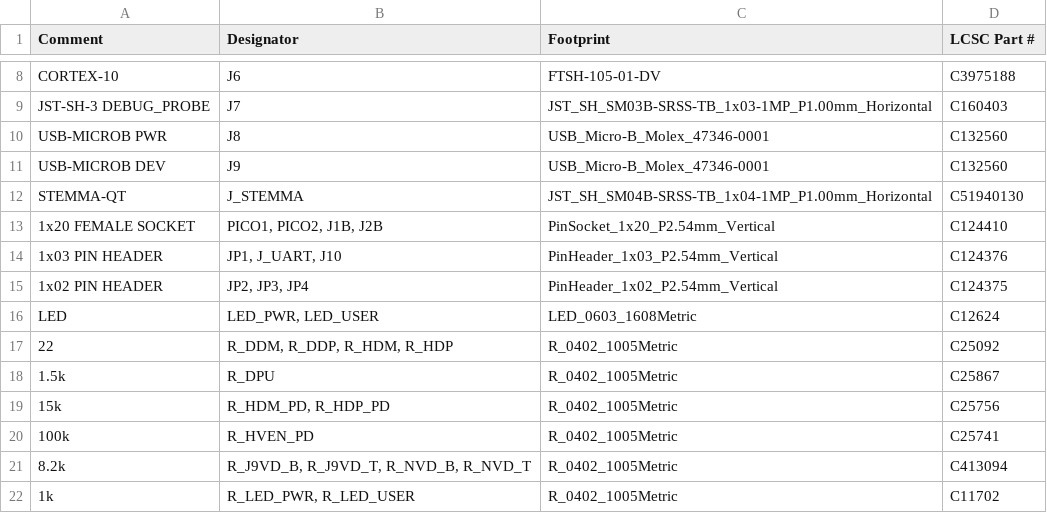
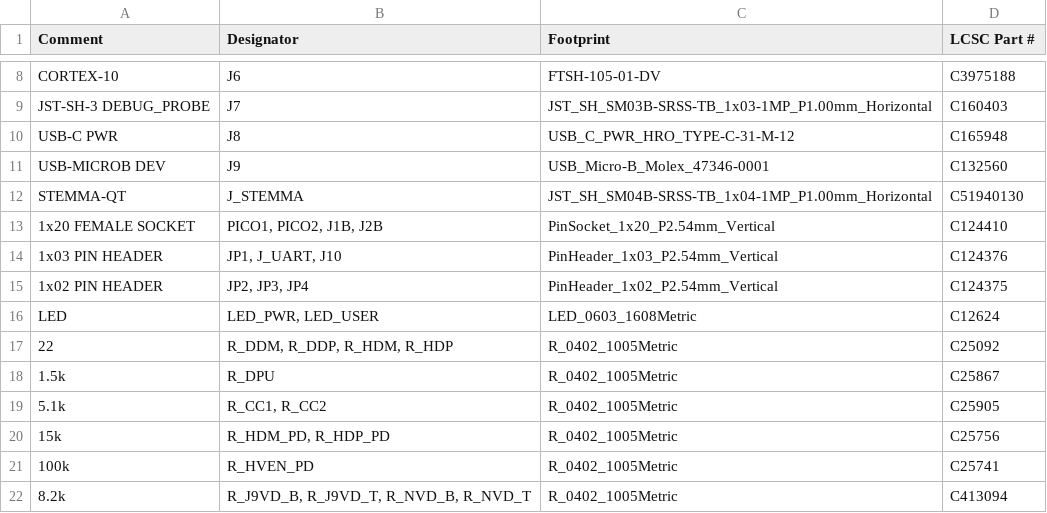
Before and after one commit to hathach/pcb, a CSV file: pico2_trace_motherboard/docs/BOM_jlc.csv, drawn as a sheet; only a part is shown, gaps mark what is left out; the shorter side is filled out with more unchanged rows.

```diff
--- a/pico2_trace_motherboard/docs/BOM_jlc.csv
+++ b/pico2_trace_motherboard/docs/BOM_jlc.csv
@@ -9,3 +9,3 @@ CORTEX-10,J6,FTSH-105-01-DV,C3975188
 JST-SH-3 DEBUG_PROBE,J7,JST_SH_SM03B-SRSS-TB_1x03-1MP_P1.00mm_Horizontal,C160403
-USB-MICROB PWR,J8,USB_Micro-B_Molex_47346-0001,C132560
+USB-C PWR,J8,USB_C_PWR_HRO_TYPE-C-31-M-12,C165948
 USB-MICROB DEV,J9,USB_Micro-B_Molex_47346-0001,C132560
@@ -18,2 +18,3 @@ LED,"LED_PWR, LED_USER",LED_0603_1608Metric,C12624
 1.5k,R_DPU,R_0402_1005Metric,C25867
+5.1k,"R_CC1, R_CC2",R_0402_1005Metric,C25905
 15k,"R_HDM_PD, R_HDP_PD",R_0402_1005Metric,C25756
```
Also changed, not shown: pico2_trace_motherboard/docs/BOM.csv, 12 other files.
